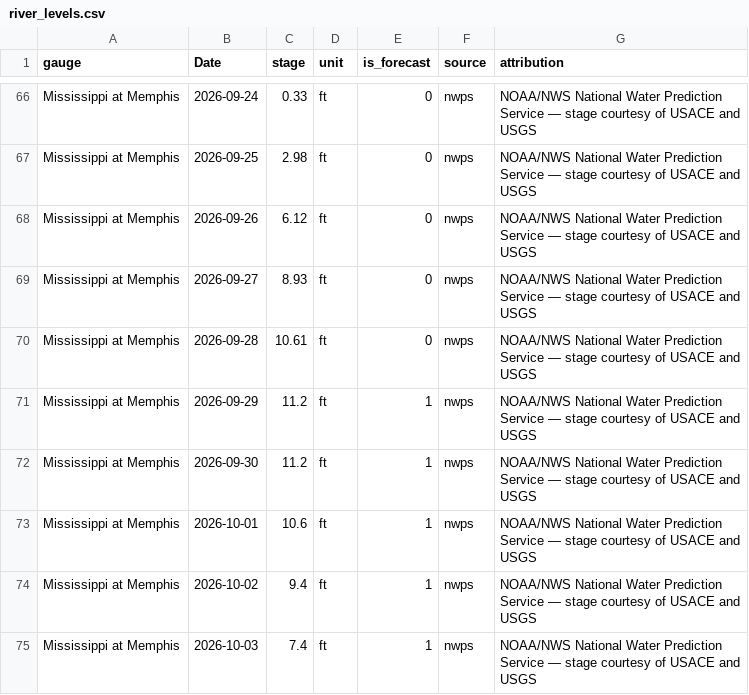
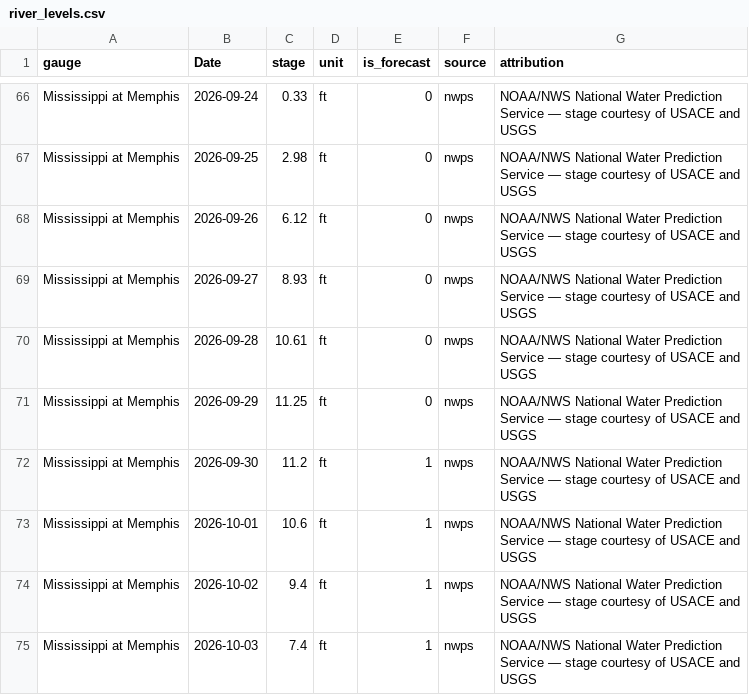
Before and after one commit to philipbergman6-glitch/Mirror-Market, a CSV file: data/history/river_levels.csv, drawn as a sheet; only a part is shown, gaps mark what is left out; the diff covers the shown part only.

```diff
--- a/data/history/river_levels.csv
+++ b/data/history/river_levels.csv
@@ -70,3 +70,3 @@ Mississippi at Memphis,2026-09-27,8.93,ft,0,nwps,NOAA/NWS National Water Predict
 Mississippi at Memphis,2026-09-28,10.61,ft,0,nwps,NOAA/NWS National Water Prediction Service — stage courtesy of USACE and USGS
-Mississippi at Memphis,2026-09-29,11.2,ft,1,nwps,NOAA/NWS National Water Prediction Service — stage courtesy of USACE and USGS
+Mississippi at Memphis,2026-09-29,11.25,ft,0,nwps,NOAA/NWS National Water Prediction Service — stage courtesy of USACE and USGS
 Mississippi at Memphis,2026-09-30,11.2,ft,1,nwps,NOAA/NWS National Water Prediction Service — stage courtesy of USACE and USGS
```
Also changed, not shown: 2 added rows and 17 edited cells elsewhere in this file, data/history/data_freshness.csv, data/history/forward_curve.csv, 5 other files.
